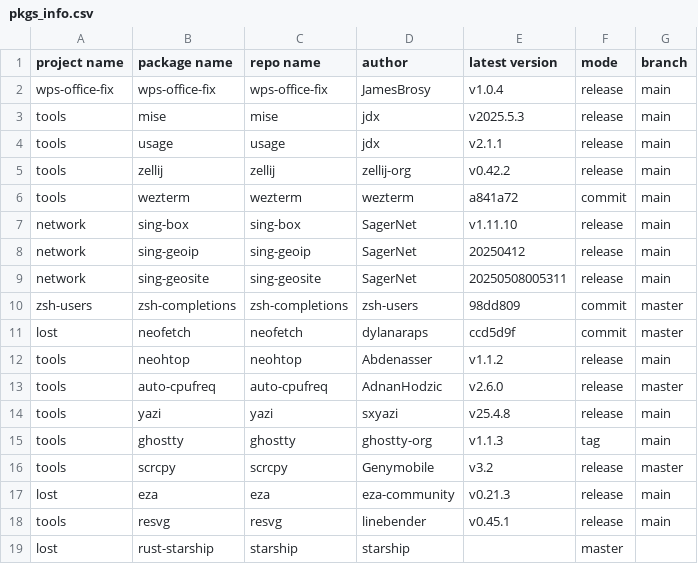
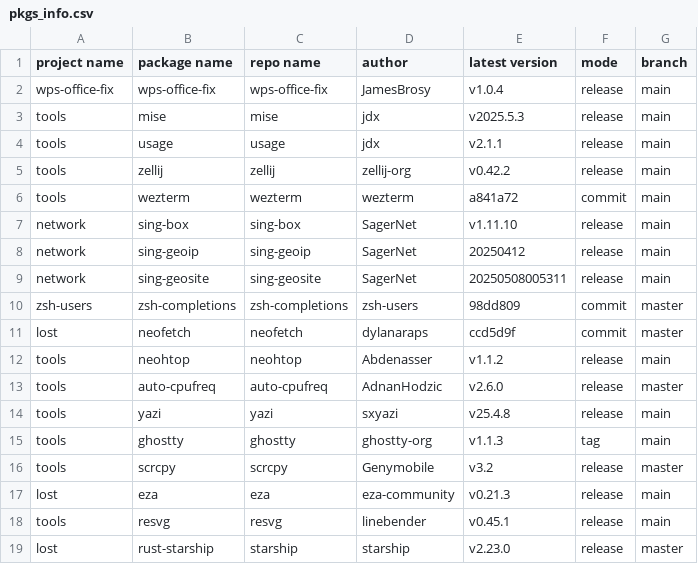
Before and after one commit to JamesBrosy/rpm-spec-templates, a CSV file: .github/pkgs_info.csv, drawn as a sheet.

Commit message:
Update pkgs_info.csv

```diff
--- a/.github/pkgs_info.csv
+++ b/.github/pkgs_info.csv
@@ -18,2 +18,2 @@ lost,eza,eza,eza-community,v0.21.3,release,main
 tools,resvg,resvg,linebender,v0.45.1,release,main
-lost,rust-starship,starship,starship,,master
+lost,rust-starship,starship,starship,v2.23.0,release,master
```
